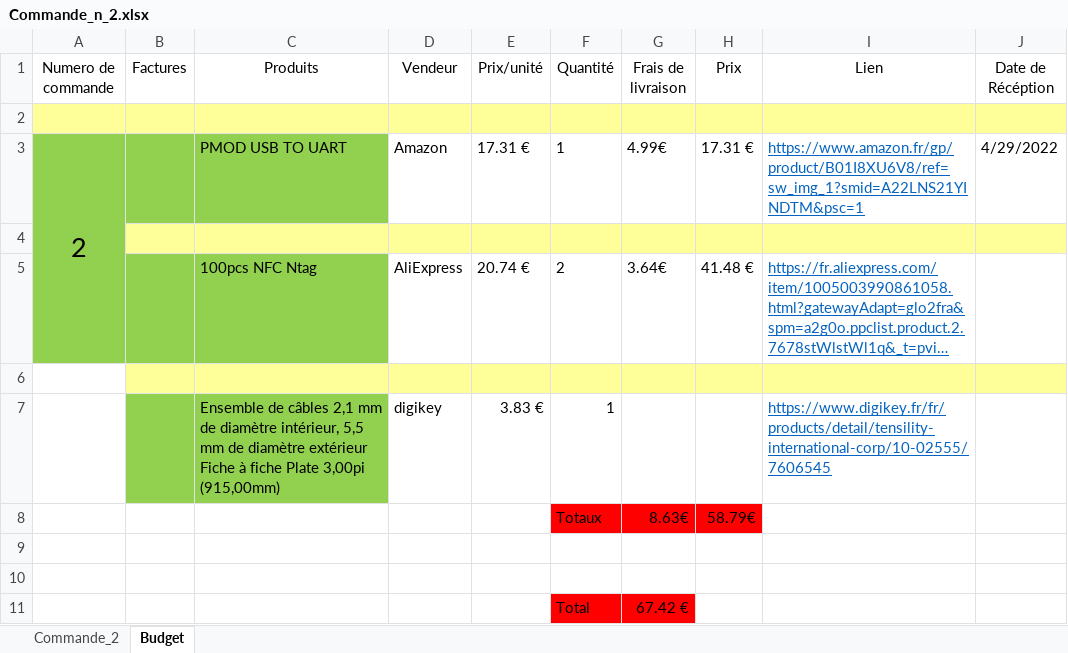
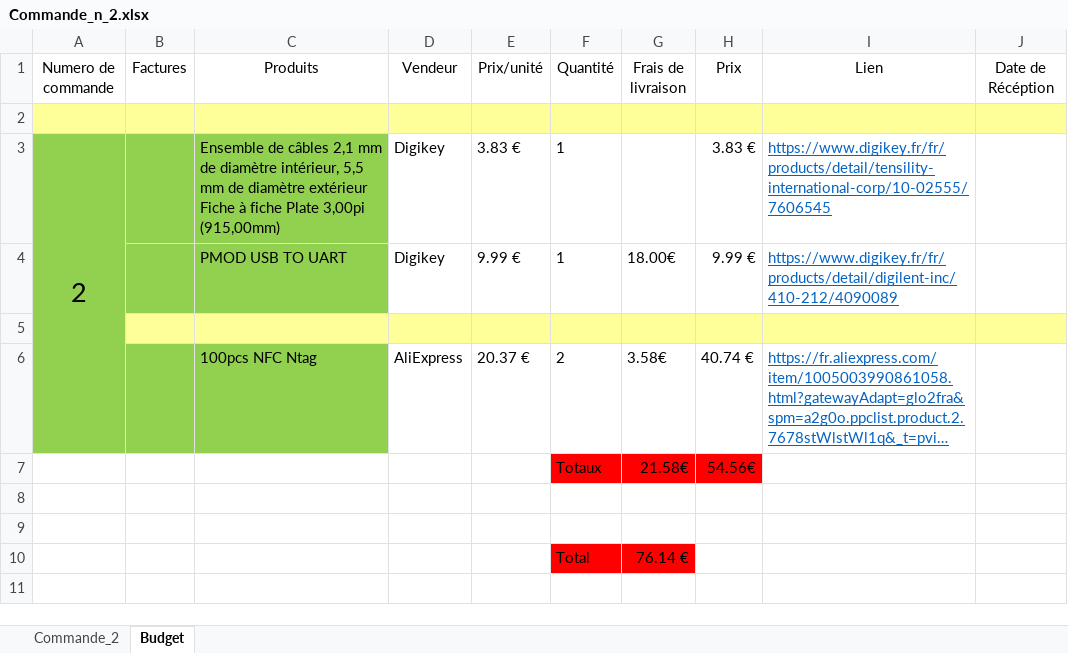
Before and after one commit to Laffargue-ElsysDesign/Robot_Surveillance_V3, an Excel workbook: GestionDeProjet/Commandes/Commande_n_2.xlsx, sheet Budget, drawn as a sheet; long unchanged cells end in …; values as stored, in another font and other column widths than the file's, no borders; removed rows and columns are numbered as before the commit, all else as after; the diff names each change by its address in the sheet, - before the commit and + after, or states it on an @@ line.

```diff
--- a/GestionDeProjet/Commandes/Commande_n_2.xlsx (sheet Budget)
+++ b/GestionDeProjet/Commandes/Commande_n_2.xlsx (sheet Budget)
-row 3: 2 |  | PMOD USB TO UART | Amazon | 17.31 € | 1 | 4.99€ | 17.31 € | https://www.amazon.fr/gp/product/B01I8XU6V8/ref=sw_img_1?smid=A22LNS21YINDTM&psc=1 | 4/29/2022
+row 3: 2 |  | Ensemble de câbles 2,1 mm de diamètre intérieur, 5,5 mm de diamètre extérieur Fiche à fiche Plate 3,00pi (915,00mm) | Digikey | 3.83 € | 1 |  | 3.83 € | https://www.digikey.fr/fr/products/detail/tensility-international-corp/10-02555/7606545
+row 4:  |  | PMOD USB TO UART | Digikey | 9.99 € | 1 | 18.00€ | 9.99 € | https://www.digikey.fr/fr/products/detail/digilent-inc/410-212/4090089
-E6 (Prix/unité): 20.74 €
+E6 (Prix/unité): 20.37 €
-G6 (Frais de livraison): 3.64€
+G6 (Frais de livraison): 3.58€
-H6 (Prix): 41.48 €
+H6 (Prix): 40.74 €
-B7:E7 fill: #FFFF99
+B7:E7 fill: none
-row 7: (empty)
+row 7:  |  |  |  |  | Totaux | 21.58€ | 54.56€
-F7:H7 fill: #FFFF99
+F7:H7 fill: #FF0000
-I7:J7 fill: #FFFF99
+I7:J7 fill: none
-row 7:  |  | Ensemble de câbles 2,1 mm de diamètre intérieur, 5,5 mm de diamètre extérieur Fiche à fiche Plate 3,00pi (915,00mm) | digikey | 3.83 € | 1 |  |  | https://www.digikey.fr/fr/products/detail/tensility-international-corp/10-02555/7606545
-row 8:  |  |  |  |  | Totaux | 8.63€ | 58.79€
-G10 (Frais de livraison): 67.42 €
+G10 (Frais de livraison): 76.14 €
```
Also changed, not shown: sheet Commande_2, formulas that keep their value, GestionDeProjet/Commandes/Commandes.xlsx.
